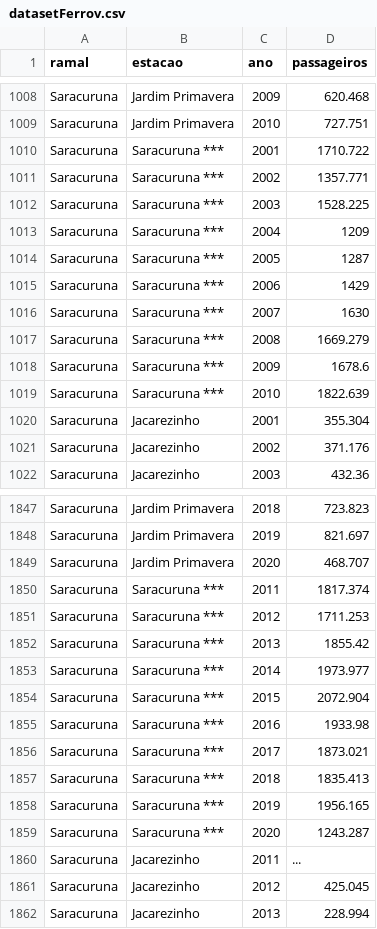
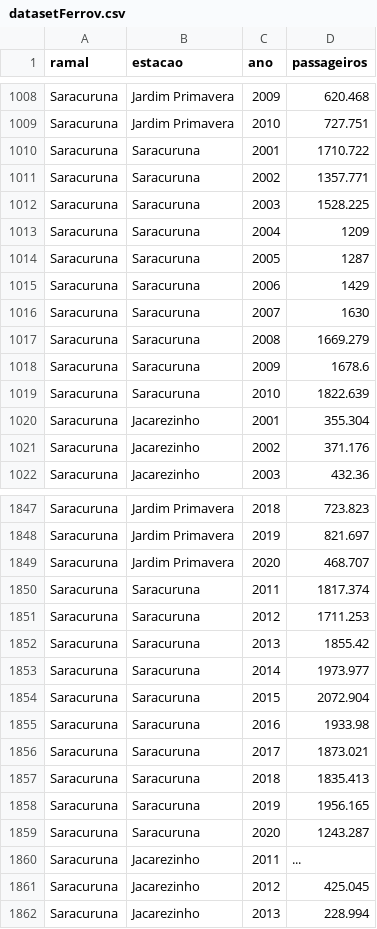
Before and after one commit to ribeiroisaac/github-app, a CSV file: etl_process/datasetFerrov.csv, drawn as a sheet; only a part is shown, gaps mark what is left out; the diff covers the shown part only.

Commit message:
Melhorias de ETL: Inclusão de verificação de nomes entre GeoJSON e Dataset.

```diff
--- a/etl_process/datasetFerrov.csv
+++ b/etl_process/datasetFerrov.csv
@@ -1010,10 +1010,10 @@ Saracuruna ,Jardim Primavera,2010,727.751
-Saracuruna ,Saracuruna ***,2001,1710.722
-Saracuruna ,Saracuruna ***,2002,1357.771
-Saracuruna ,Saracuruna ***,2003,1528.225
-Saracuruna ,Saracuruna ***,2004,1209
-Saracuruna ,Saracuruna ***,2005,1287
-Saracuruna ,Saracuruna ***,2006,1429
-Saracuruna ,Saracuruna ***,2007,1630
-Saracuruna ,Saracuruna ***,2008,1669.279
-Saracuruna ,Saracuruna ***,2009,1678.6
-Saracuruna ,Saracuruna ***,2010,1822.639
+Saracuruna,Saracuruna,2001,1710.722
+Saracuruna,Saracuruna,2002,1357.771
+Saracuruna,Saracuruna,2003,1528.225
+Saracuruna,Saracuruna,2004,1209
+Saracuruna,Saracuruna,2005,1287
+Saracuruna,Saracuruna,2006,1429
+Saracuruna,Saracuruna,2007,1630
+Saracuruna,Saracuruna,2008,1669.279
+Saracuruna,Saracuruna,2009,1678.6
+Saracuruna,Saracuruna,2010,1822.639
@@ -1850,10 +1850,10 @@ Saracuruna ,Jardim Primavera,2020,468.707
-Saracuruna ,Saracuruna ***,2011,1817.374
-Saracuruna ,Saracuruna ***,2012,1711.253
-Saracuruna ,Saracuruna ***,2013,1855.42
-Saracuruna ,Saracuruna ***,2014,1973.977
-Saracuruna ,Saracuruna ***,2015,2072.904
-Saracuruna ,Saracuruna ***,2016,1933.98
-Saracuruna ,Saracuruna ***,2017,1873.021
-Saracuruna ,Saracuruna ***,2018,1835.413
-Saracuruna ,Saracuruna ***,2019,1956.165
-Saracuruna ,Saracuruna ***,2020,1243.287
+Saracuruna,Saracuruna,2011,1817.374
+Saracuruna,Saracuruna,2012,1711.253
+Saracuruna,Saracuruna,2013,1855.42
+Saracuruna,Saracuruna,2014,1973.977
+Saracuruna,Saracuruna,2015,2072.904
+Saracuruna,Saracuruna,2016,1933.98
+Saracuruna,Saracuruna,2017,1873.021
+Saracuruna,Saracuruna,2018,1835.413
+Saracuruna,Saracuruna,2019,1956.165
+Saracuruna,Saracuruna,2020,1243.287
```
Also changed, not shown: 8 edited cells elsewhere in this file, 5 other files.
